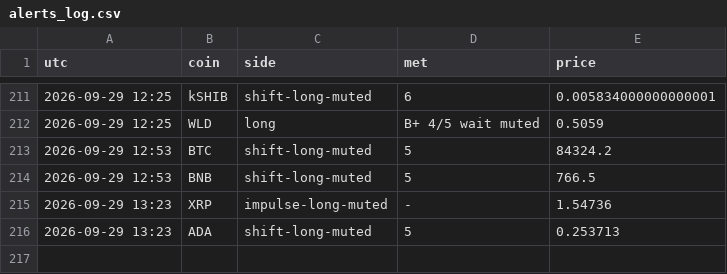
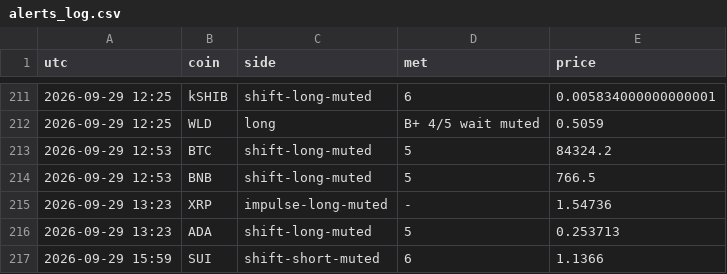
Before and after one commit to pleeb756/Setup-grader-alerts-, a CSV file: alerts_log.csv, drawn as a sheet; only a part is shown, gaps mark what is left out; the diff names each change by its address in the sheet, - before the commit and + after, or states it on an @@ line.

```diff
--- a/alerts_log.csv
+++ b/alerts_log.csv
+row 217: 2026-09-29 15:59 | SUI | shift-short-muted | 6 | 1.1366
```
Also changed, not shown: outcomes.csv, paper_trades.csv, 5 other files.
